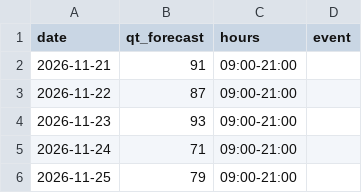
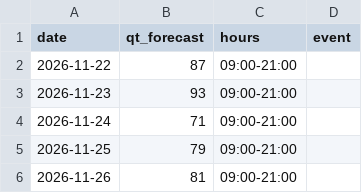
Before and after one commit to EbiharaYuki/disney, a CSV file: data/history/tdl_future.csv, drawn as a sheet; only a part is shown; the shorter side is filled out with more unchanged rows.

```diff
--- a/data/history/tdl_future.csv
+++ b/data/history/tdl_future.csv
@@ -1,3 +1,2 @@
 date,qt_forecast,hours,event
-2026-11-21,91,09:00-21:00,
 2026-11-22,87,09:00-21:00,
```
Also changed, not shown: data/history/qt_forecast_log.csv, data/history/tdl.csv, 8 other files.
